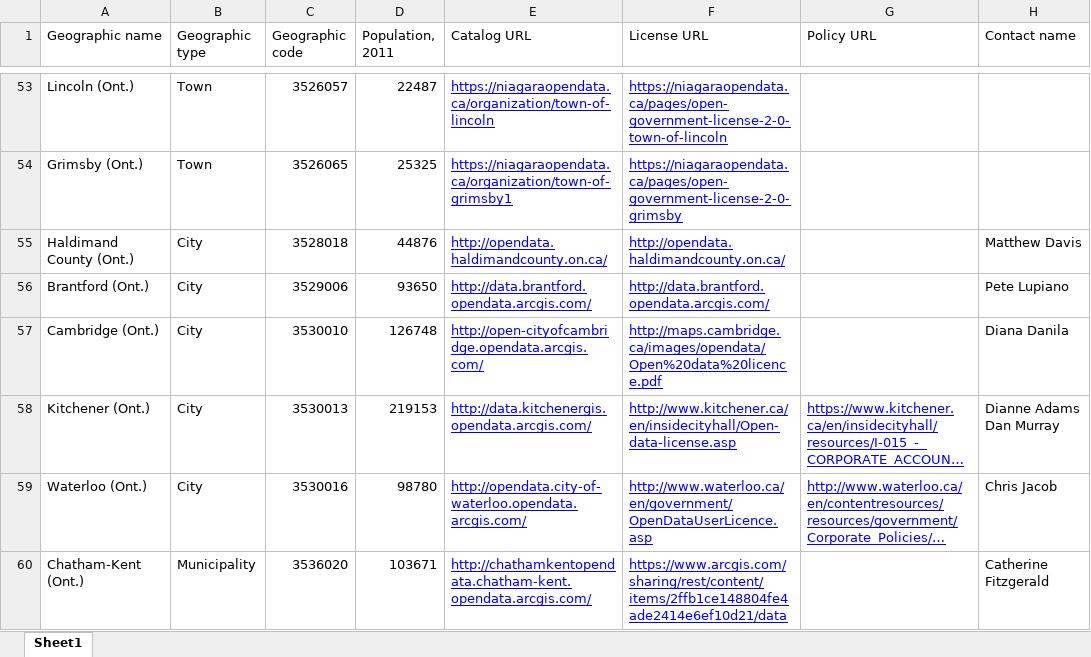
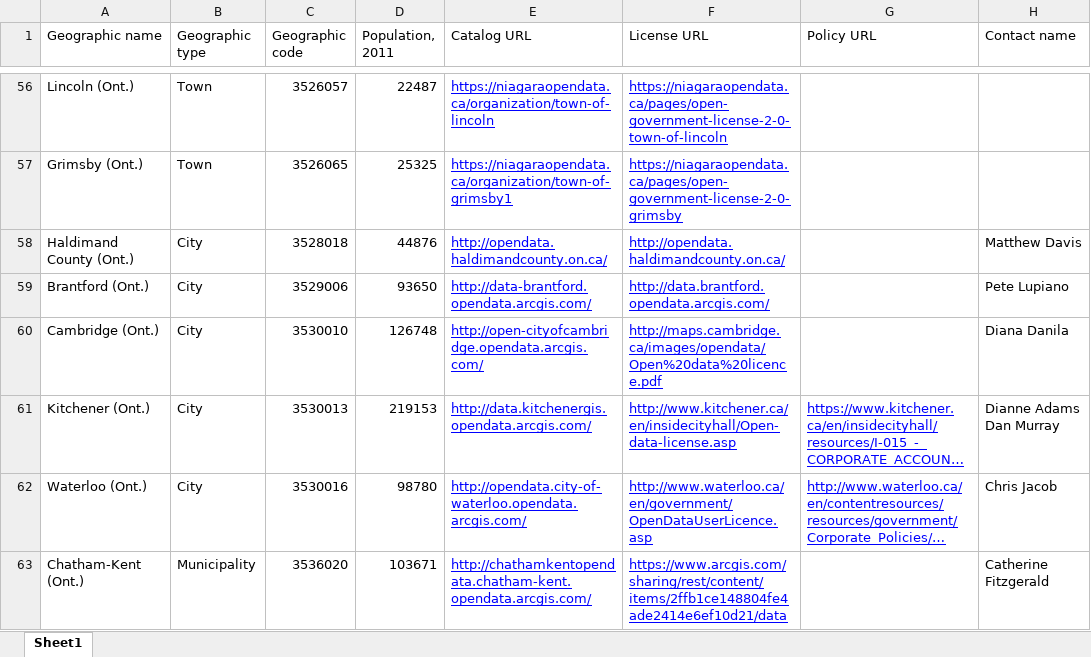
Before and after one commit to jpmckinney/open_data_canada, an Excel workbook: tables/catalogs.xlsx, sheet Sheet1, drawn as a sheet; only a part is shown, gaps mark what is left out; long unchanged cells end in …; values as stored, in another font and other column widths than the file's, no borders; addresses are those after the commit; the diff covers the shown part only; the diff names each change by its address in the sheet, - before the commit and + after, or states it on an @@ line.

```diff
--- a/tables/catalogs.xlsx (sheet Sheet1)
+++ b/tables/catalogs.xlsx (sheet Sheet1)
-E59 (Catalog URL): http://data.brantford.opendata.arcgis.com/
+E59 (Catalog URL): http://data-brantford.opendata.arcgis.com/
```
Also changed, not shown: 3 added rows, 14 edited cells and cell formats elsewhere in this sheet, 4 other files.
